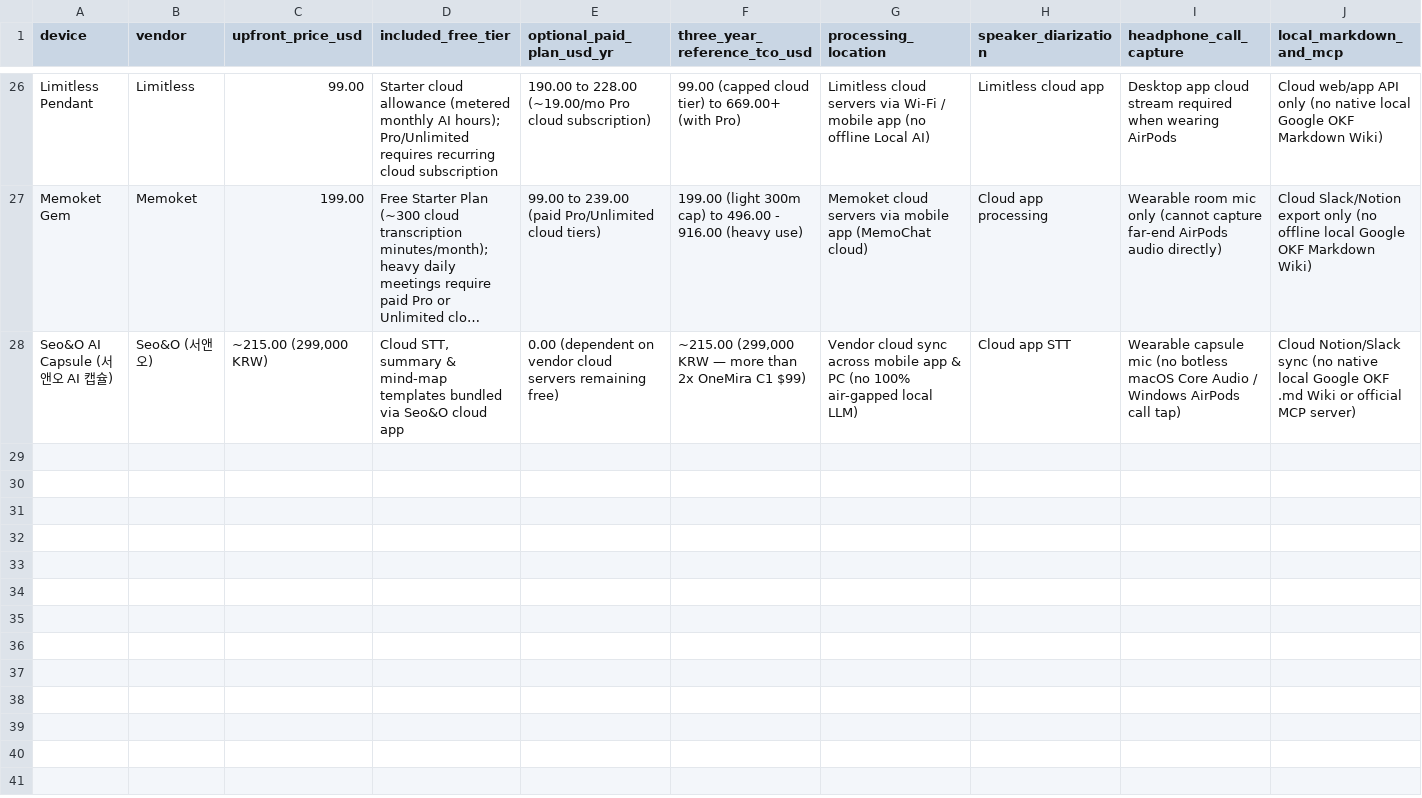
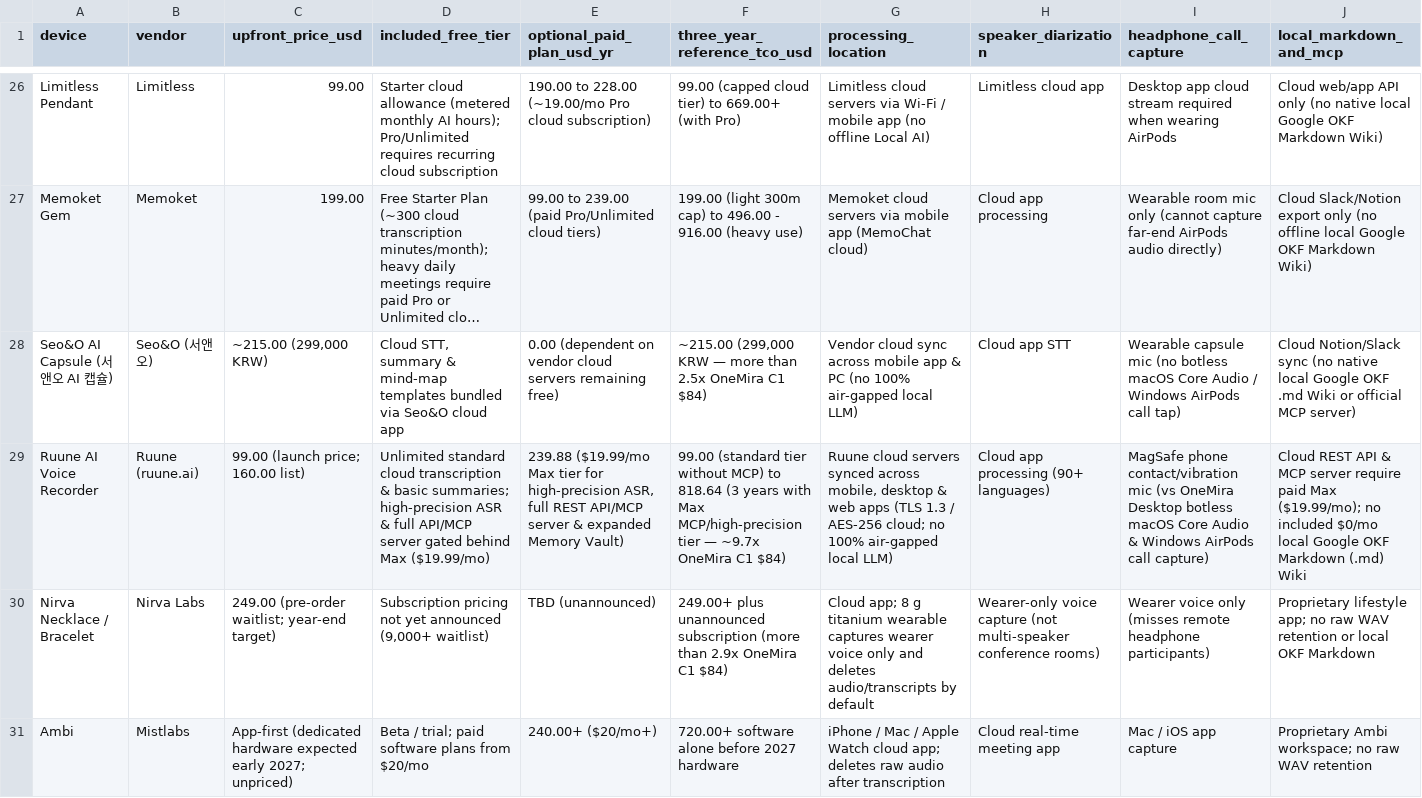
Before and after one commit to onemira-space/onemira-space.github.io, a CSV file: datasets/ai-voice-recorder-benchmark-2026.csv, drawn as a sheet; only a part is shown, gaps mark what is left out; long unchanged cells end in …; rows hold the shown columns only; the diff covers the shown part only; the diff names each change by its address in the sheet, - before the commit and + after, or states it on an @@ line.

```diff
--- a/datasets/ai-voice-recorder-benchmark-2026.csv
+++ b/datasets/ai-voice-recorder-benchmark-2026.csv
-F28 (three_year_reference_tco_usd): …more than 2x OneMira C1 $99)
+F28 (three_year_reference_tco_usd): …more than 2.5x OneMira C1 $84)
+row 29: Ruune AI Voice Recorder | Ruune (ruune.ai) | 99.00 (launch price; 160.00 list) | Unlimited standard cloud transcription & basic summaries; high-precision ASR & full API/MCP server gated behind Max ($19.99/mo) | 239.88 ($19.99/mo Max tier for high-precision ASR, full REST API/MCP server & expanded Memory Vault) | 99.00 (standard tier without MCP) to 818.64 (3 years with Max MCP/high-precision tier — ~9.7x OneMira C1 $84) | Ruune cloud servers synced across mobile, desktop & web apps (TLS 1.3 / AES-256 cloud; no 100% air-gapped local LLM) | Cloud app processing (90+ languages) | MagSafe phone contact/vibration mic (vs OneMira Desktop botless macOS Core Audio & Windows AirPods call capture) | Cloud REST API & MCP server require paid Max ($19.99/mo); no included $0/mo local Google OKF Markdown (.md) Wiki
+row 30: Nirva Necklace / Bracelet | Nirva Labs | 249.00 (pre-order waitlist; year-end target) | Subscription pricing not yet announced (9,000+ waitlist) | TBD (unannounced) | 249.00+ plus unannounced subscription (more than 2.9x OneMira C1 $84) | Cloud app; 8 g titanium wearable captures wearer voice only and deletes audio/transcripts by default | Wearer-only voice capture (not multi-speaker conference rooms) | Wearer voice only (misses remote headphone participants) | Proprietary lifestyle app; no raw WAV retention or local OKF Markdown
+row 31: Ambi | Mistlabs | App-first (dedicated hardware expected early 2027; unpriced) | Beta / trial; paid software plans from $20/mo | 240.00+ ($20/mo+) | 720.00+ software alone before 2027 hardware | iPhone / Mac / Apple Watch cloud app; deletes raw audio after transcription | Cloud real-time meeting app | Mac / iOS app capture | Proprietary Ambi workspace; no raw WAV retention
```
Also changed, not shown: 4 added rows and 2 edited cells elsewhere in this file.
